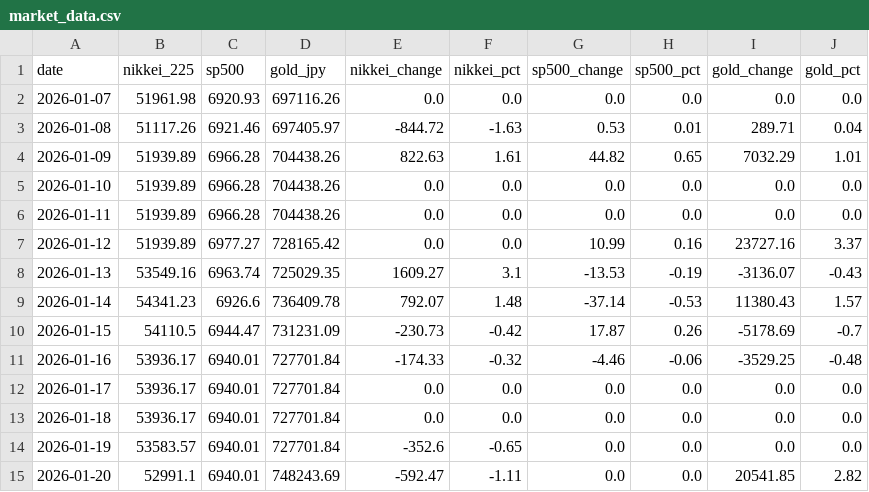
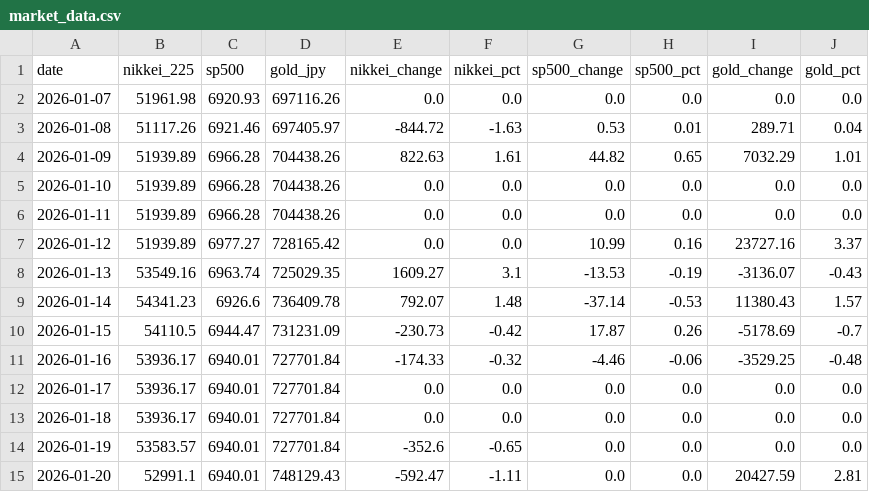
Before and after one commit to Sora4431/market-data, a CSV file: market_data.csv, drawn as a sheet.

```diff
--- a/market_data.csv
+++ b/market_data.csv
@@ -14,2 +14,2 @@ date,nikkei_225,sp500,gold_jpy,nikkei_change,nikkei_pct,sp500_change,sp500_pct,g
 2026-01-19,53583.57,6940.01,727701.84,-352.6,-0.65,0.0,0.0,0.0,0.0
-2026-01-20,52991.1,6940.01,748243.69,-592.47,-1.11,0.0,0.0,20541.85,2.82
+2026-01-20,52991.1,6940.01,748129.43,-592.47,-1.11,0.0,0.0,20427.59,2.81
```
Also changed, not shown: 3 other files.
